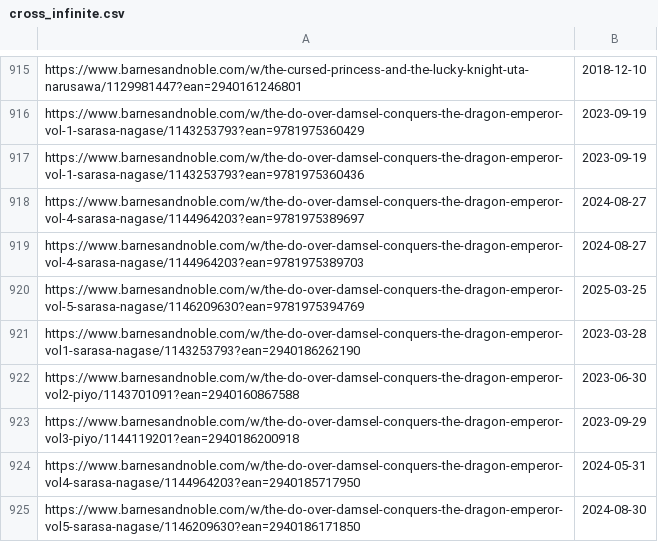
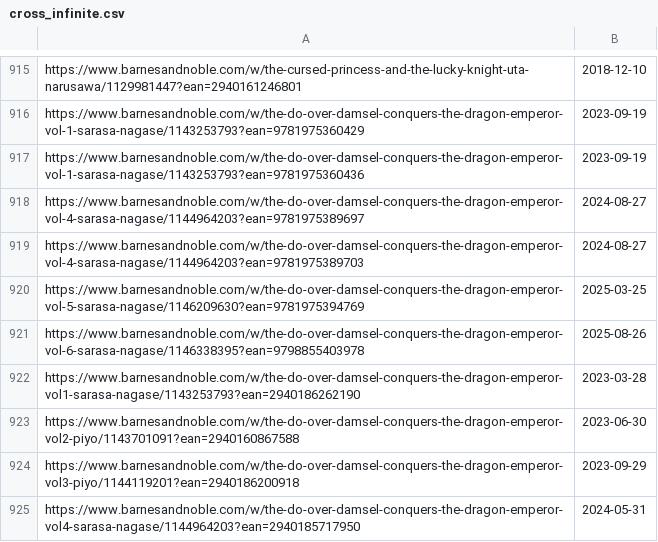
Before and after one commit to LNRelease/lnrelease.github.io, a CSV file: cross_infinite.csv, drawn as a sheet; only a part is shown, gaps mark what is left out; the shorter side is filled out with more unchanged rows.

```diff
--- a/cross_infinite.csv
+++ b/cross_infinite.csv
@@ -920,2 +920,3 @@ https://www.barnesandnoble.com/w/the-do-over-damsel-conquers-the-dragon-emperor-
 https://www.barnesandnoble.com/w/the-do-over-damsel-conquers-the-dragon-emperor-vol-5-sarasa-nagase/1146209630?ean=9781975394769,2025-03-25
+https://www.barnesandnoble.com/w/the-do-over-damsel-conquers-the-dragon-emperor-vol-6-sarasa-nagase/1146338395?ean=9798855403978,2025-08-26
 https://www.barnesandnoble.com/w/the-do-over-damsel-conquers-the-dragon-emperor-vol1-sarasa-nagase/1143253793?ean=2940186262190,2023-03-28
```
Also changed, not shown: book_walker.csv, series.csv, 4 other files.
